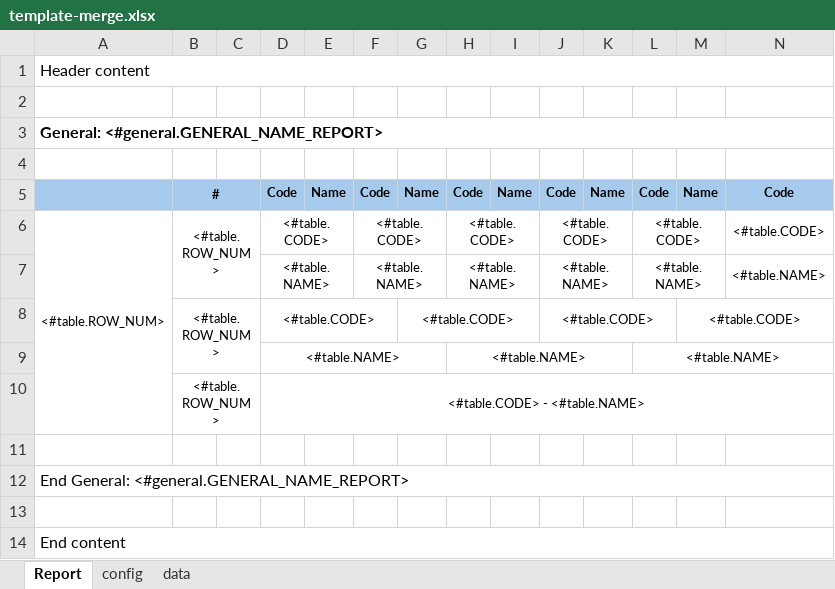
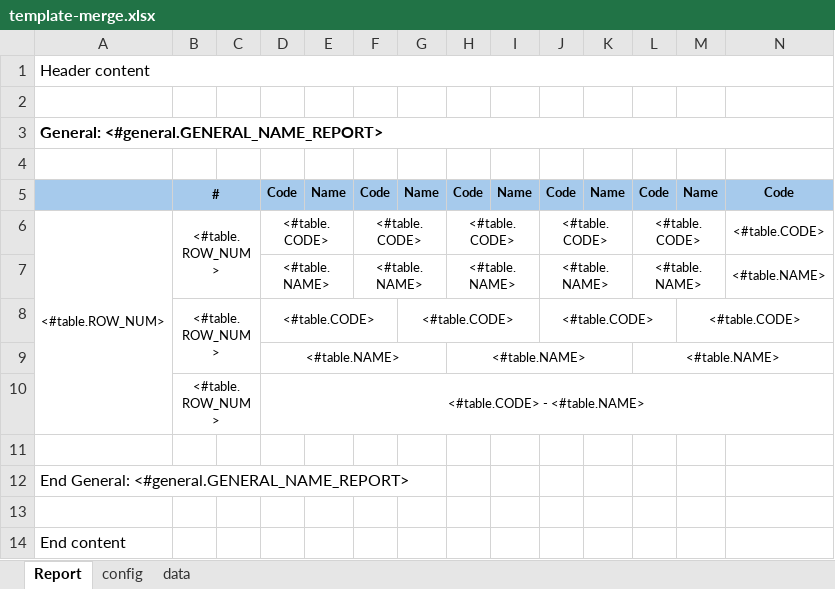
Before and after one commit to AdonisGM/excel-worker, an Excel workbook: worker-service/templates/template-merge.xlsx, sheet Report, drawn as a sheet; only a part is shown; values as stored, in another font and other column widths than the file's, no borders; the diff names each change by its address in the sheet, - before the commit and + after, or states it on an @@ line.

```diff
--- a/worker-service/templates/template-merge.xlsx (sheet Report)
+++ b/worker-service/templates/template-merge.xlsx (sheet Report)
-A12:O12 merged
-A14:O14 merged
```
Also changed, not shown: worker-service/templates/template-tree-ad.xlsx, 2 other files.
